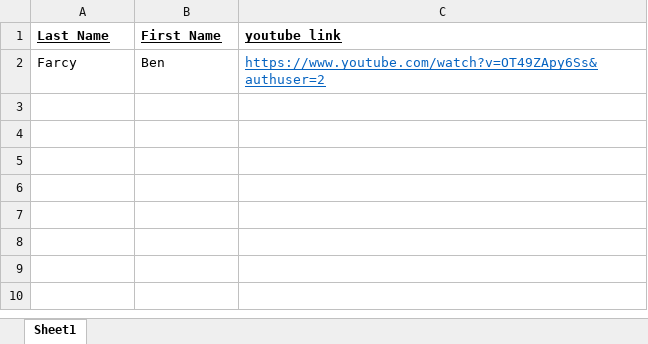
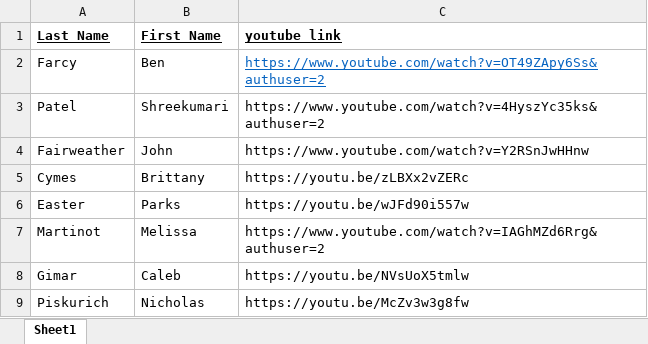
Before and after one commit to IMPACT-Boulder/IMPACT-Boulder.github.io, an Excel workbook: lungradcon/youtube_links/presenter_youtube_links.xlsx, sheet Sheet1, drawn as a sheet; values as stored, in another font and other column widths than the file's, no borders; the diff names each change by its address in the sheet, - before the commit and + after, or states it on an @@ line.

```diff
--- a/lungradcon/youtube_links/presenter_youtube_links.xlsx (sheet Sheet1)
+++ b/lungradcon/youtube_links/presenter_youtube_links.xlsx (sheet Sheet1)
+row 3: Patel | Shreekumari | https://www.youtube.com/watch?v=4HyszYc35ks&authuser=2
+row 4: Fairweather | John | https://www.youtube.com/watch?v=Y2RSnJwHHnw
+row 5: Cymes | Brittany | https://youtu.be/zLBXx2vZERc
+row 6: Easter | Parks | https://youtu.be/wJFd90i557w
+row 7: Martinot | Melissa | https://www.youtube.com/watch?v=IAGhMZd6Rrg&authuser=2
+row 8: Gimar | Caleb | https://youtu.be/NVsUoX5tmlw
+row 9: Piskurich | Nicholas | https://youtu.be/McZv3w3g8fw
```
Also changed, not shown: 4 other files.
